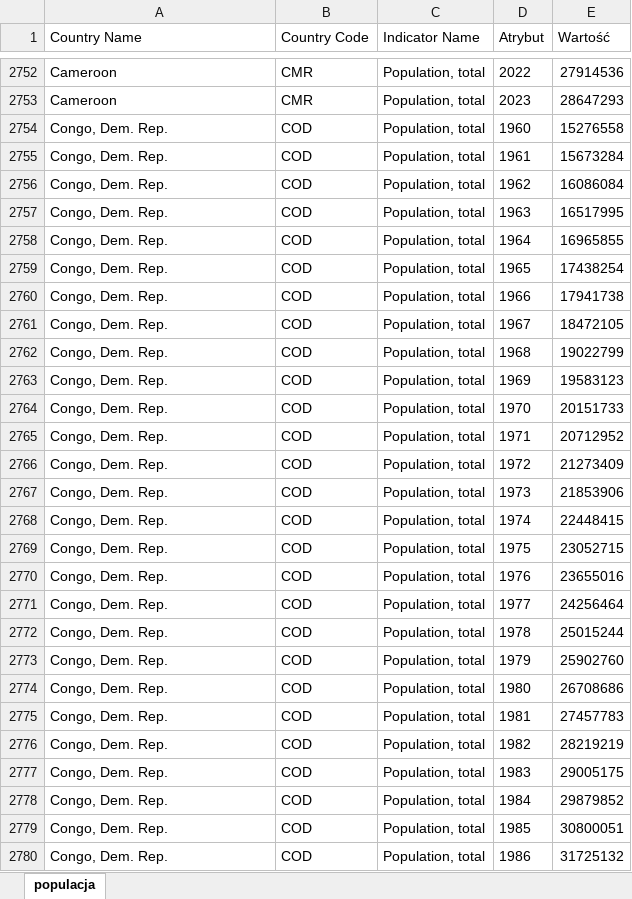
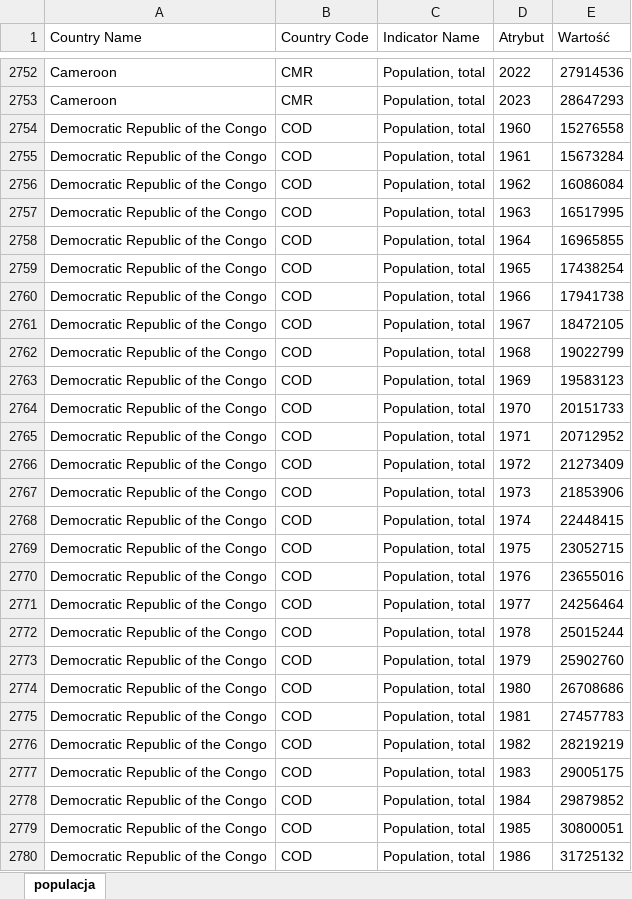
Before and after one commit to Miteasz/population_data_visualization, an Excel workbook: populacja.xlsx, sheet populacja, drawn as a sheet; only a part is shown, gaps mark what is left out; values as stored, in another font and other column widths than the file's, no borders; table styles not drawn; the diff covers the shown part only; the diff names each change by its address in the sheet, - before the commit and + after, or states it on an @@ line.

```diff
--- a/populacja.xlsx (sheet populacja)
+++ b/populacja.xlsx (sheet populacja)
-A2754:A2780 (Country Name): Congo, Dem. Rep.
+A2754:A2780 (Country Name): Democratic Republic of the Congo
```
Also changed, not shown: 933 edited cells elsewhere in this sheet, Birth rate.xlsx, death rate.xlsx, 5 other files.
